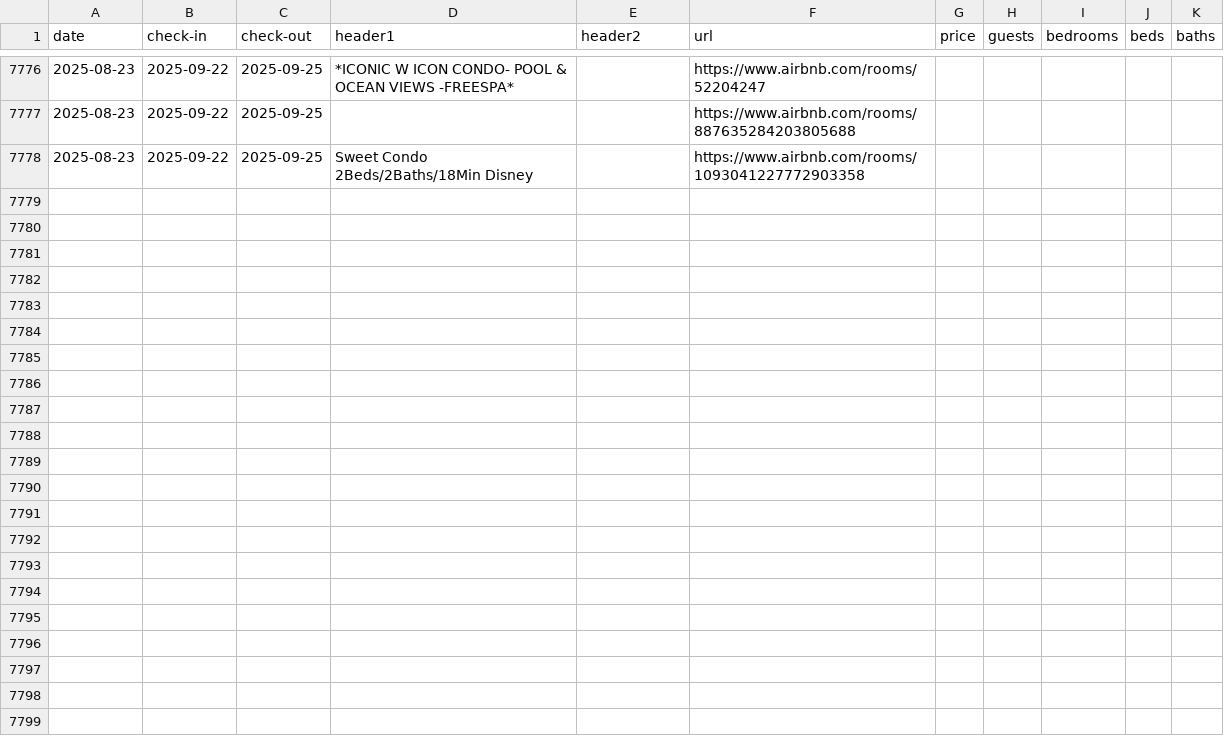
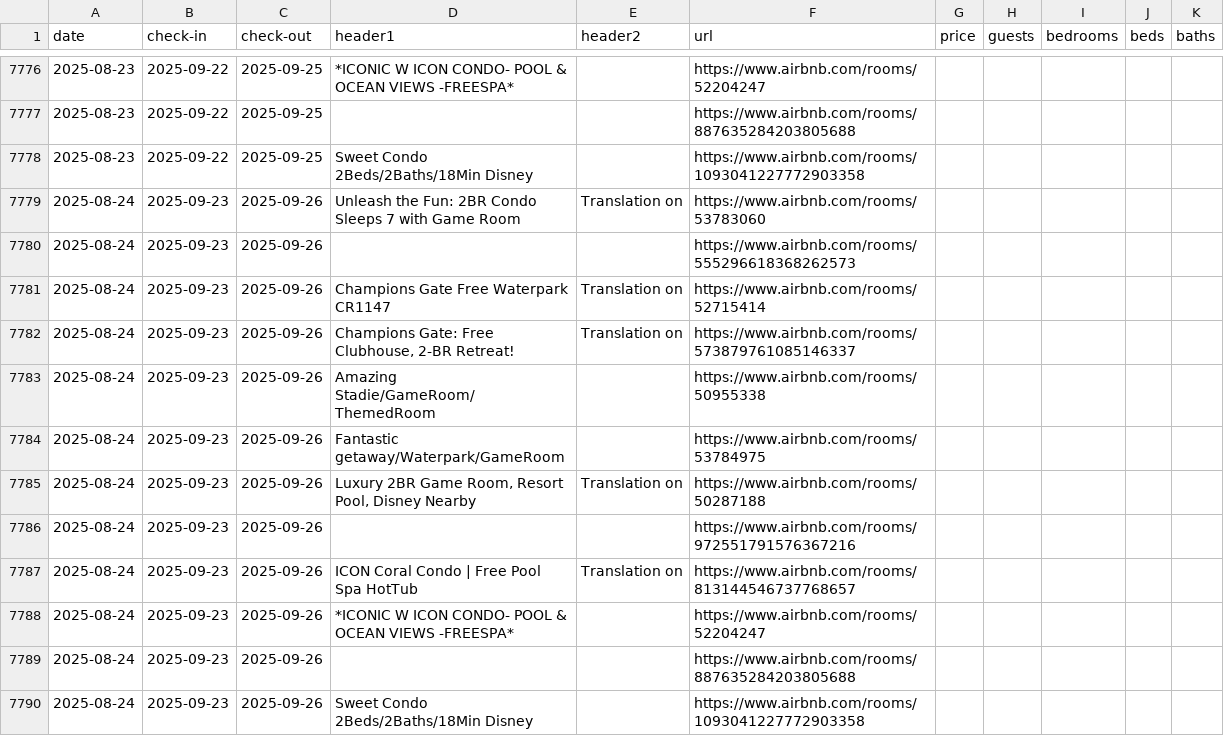
Before and after one commit to sebastianecheverrir/ScrapingAirbnb, a CSV file: PropertiesOrlando.csv, drawn as a sheet; only a part is shown, gaps mark what is left out.

Commit message:
updated csv file

```diff
--- a/PropertiesOrlando.csv
+++ b/PropertiesOrlando.csv
@@ -7778 +7778,13 @@ date,check-in,check-out,header1,header2,url,price,guests,bedrooms,beds,baths
 2025-08-23,2025-09-22,2025-09-25,Sweet Condo 2Beds/2Baths/18Min Disney,,https://www.airbnb.com/rooms/1093041227772903358,,,,,
+2025-08-24,2025-09-23,2025-09-26,Unleash the Fun: 2BR Condo Sleeps 7 with Game Room,Translation on,https://www.airbnb.com/rooms/53783060,,,,,
+2025-08-24,2025-09-23,2025-09-26,,,https://www.airbnb.com/rooms/555296618368262573,,,,,
+2025-08-24,2025-09-23,2025-09-26,Champions Gate Free Waterpark CR1147,Translation on,https://www.airbnb.com/rooms/52715414,,,,,
+2025-08-24,2025-09-23,2025-09-26,"Champions Gate: Free Clubhouse, 2-BR Retreat!",Translation on,https://www.airbnb.com/rooms/573879761085146337,,,,,
+2025-08-24,2025-09-23,2025-09-26,Amazing Stadie/GameRoom/ThemedRoom,,https://www.airbnb.com/rooms/50955338,,,,,
+2025-08-24,2025-09-23,2025-09-26,Fantastic getaway/Waterpark/GameRoom,,https://www.airbnb.com/rooms/53784975,,,,,
+2025-08-24,2025-09-23,2025-09-26,"Luxury 2BR Game Room, Resort Pool, Disney Nearby",Translation on,https://www.airbnb.com/rooms/50287188,,,,,
+2025-08-24,2025-09-23,2025-09-26,,,https://www.airbnb.com/rooms/972551791576367216,,,,,
+2025-08-24,2025-09-23,2025-09-26,ICON Coral Condo | Free Pool Spa HotTub,Translation on,https://www.airbnb.com/rooms/813144546737768657,,,,,
+2025-08-24,2025-09-23,2025-09-26,*ICONIC W ICON CONDO- POOL & OCEAN VIEWS -FREESPA*,,https://www.airbnb.com/rooms/52204247,,,,,
+2025-08-24,2025-09-23,2025-09-26,,,https://www.airbnb.com/rooms/887635284203805688,,,,,
+2025-08-24,2025-09-23,2025-09-26,Sweet Condo 2Beds/2Baths/18Min Disney,,https://www.airbnb.com/rooms/1093041227772903358,,,,,
```
